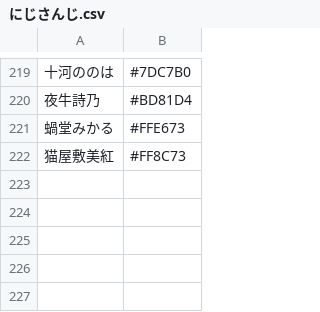
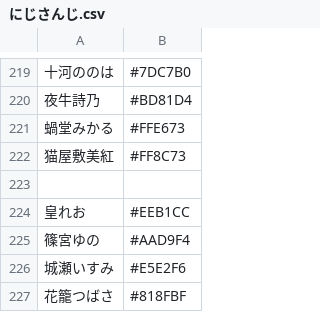
Before and after one commit to ajshooting/Vtuber-Palette, a CSV file: colordict/にじさんじ.csv, drawn as a sheet; only a part is shown, gaps mark what is left out; the diff names each change by its address in the sheet, - before the commit and + after, or states it on an @@ line.

```diff
--- a/colordict/にじさんじ.csv
+++ b/colordict/にじさんじ.csv
+row 223: (empty)
+row 224: 皇れお | #EEB1CC
+row 225: 篠宮ゆの | #AAD9F4
+row 226: 城瀬いすみ | #E5E2F6
+row 227: 花籠つばさ | #818FBF
```
